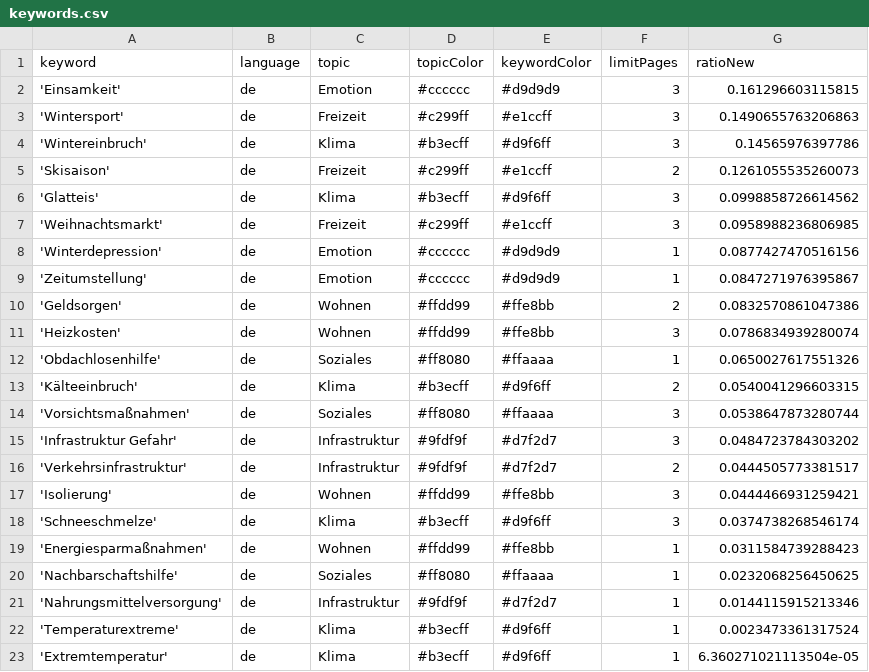
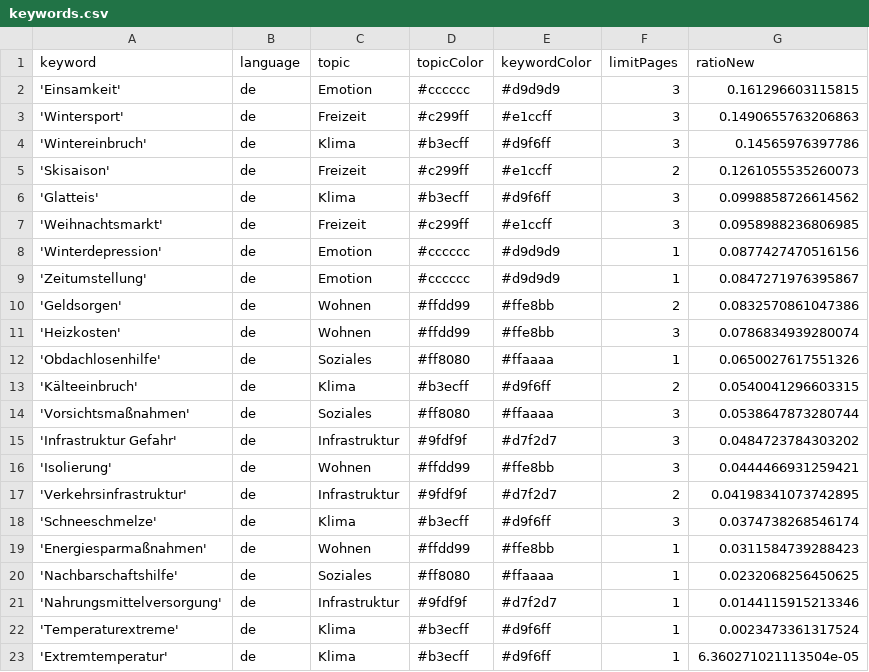
Before and after one commit to hb219-news/winterIsComing2, a CSV file: keywords.csv, drawn as a sheet; removed rows and columns are numbered as before the commit, all else as after; the diff names each change by its address in the sheet, - before the commit and + after, or states it on an @@ line.

Commit message:
Commit from GitHub Actions (harvest:0.0)

```diff
--- a/keywords.csv
+++ b/keywords.csv
-row 16: 'Verkehrsinfrastruktur' | de | Infrastruktur | #9fdf9f | #d7f2d7 | 2 | 0.0444505773381517
+row 17: 'Verkehrsinfrastruktur' | de | Infrastruktur | #9fdf9f | #d7f2d7 | 2 | 0.04198341073742895
```
